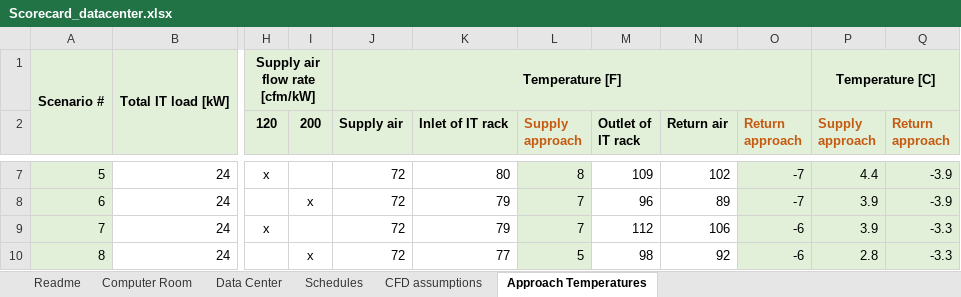
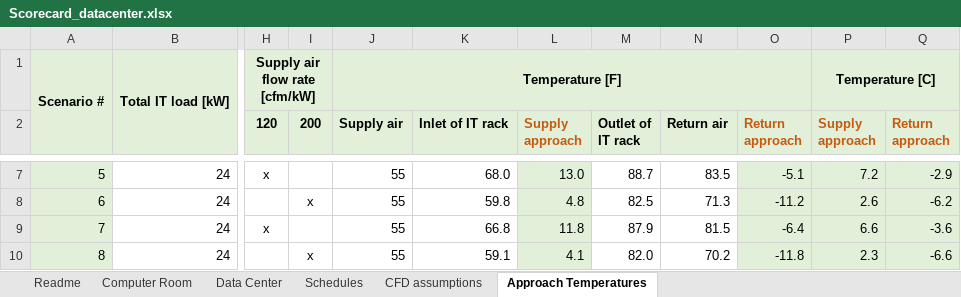
Before and after one commit to NREL/openstudio-standards, an Excel workbook: docs/scorecards/Scorecard_datacenter.xlsx, sheet Approach Temperatures, drawn as a sheet; only a part is shown, gaps mark what is left out; values as stored, in another font and other column widths than the file's, no borders; the diff covers the shown part only; the diff names each change by its address in the sheet, - before the commit and + after, or states it on an @@ line.

Commit message:
Update the data center model with updated CFD simulation results. The updated approach temperature lookup table is in scorecard.

```diff
--- a/docs/scorecards/Scorecard_datacenter.xlsx (sheet Approach Temperatures)
+++ b/docs/scorecards/Scorecard_datacenter.xlsx (sheet Approach Temperatures)
-J7:J10 (Supply air): 72
+J7:J10 (Supply air): 55
-K7 (Inlet of IT rack): 80
+K7 (Inlet of IT rack): 68.0
-L7 (Supply approach): 8
+L7 (Supply approach): 13.0
-M7 (Outlet of IT rack): 109
+M7 (Outlet of IT rack): 88.7
-N7 (Return air): 102
+N7 (Return air): 83.5
-O7 (Return approach): -7
+O7 (Return approach): -5.1
-P7 (Supply approach): 4.4
+P7 (Supply approach): 7.2
-Q7 (Return approach): -3.9
+Q7 (Return approach): -2.9
-K8 (Inlet of IT rack): 79
+K8 (Inlet of IT rack): 59.8
-L8 (Supply approach): 7
+L8 (Supply approach): 4.8
-M8 (Outlet of IT rack): 96
+M8 (Outlet of IT rack): 82.5
-N8 (Return air): 89
+N8 (Return air): 71.3
-O8 (Return approach): -7
+O8 (Return approach): -11.2
-P8 (Supply approach): 3.9
+P8 (Supply approach): 2.6
-Q8 (Return approach): -3.9
+Q8 (Return approach): -6.2
-K9 (Inlet of IT rack): 79
+K9 (Inlet of IT rack): 66.8
-L9 (Supply approach): 7
+L9 (Supply approach): 11.8
-M9 (Outlet of IT rack): 112
+M9 (Outlet of IT rack): 87.9
-N9 (Return air): 106
+N9 (Return air): 81.5
-O9 (Return approach): -6
+O9 (Return approach): -6.4
-P9 (Supply approach): 3.9
+P9 (Supply approach): 6.6
-Q9 (Return approach): -3.3
+Q9 (Return approach): -3.6
-K10 (Inlet of IT rack): 77
+K10 (Inlet of IT rack): 59.1
-L10 (Supply approach): 5
+L10 (Supply approach): 4.1
-M10 (Outlet of IT rack): 98
+M10 (Outlet of IT rack): 82.0
-N10 (Return air): 92
+N10 (Return air): 70.2
-O10 (Return approach): -6
+O10 (Return approach): -11.8
-P10 (Supply approach): 2.8
+P10 (Supply approach): 2.3
-Q10 (Return approach): -3.3
+Q10 (Return approach): -6.6
```
Also changed, not shown: 352 edited cells elsewhere in this sheet, charts or pictures, 5 other files.
